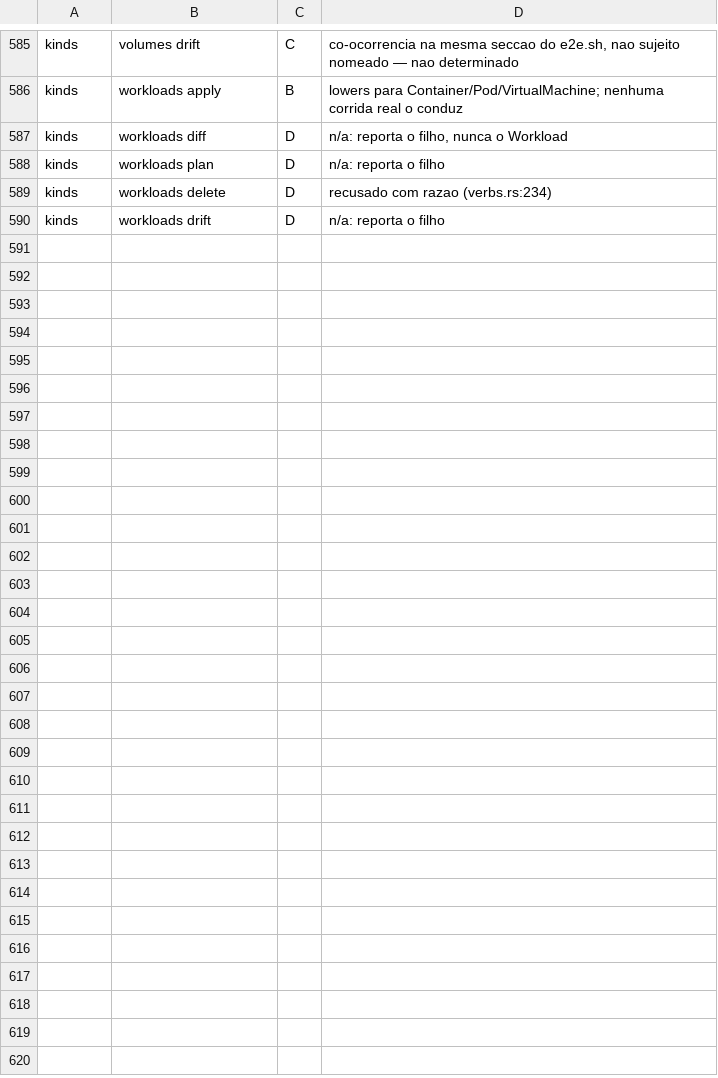
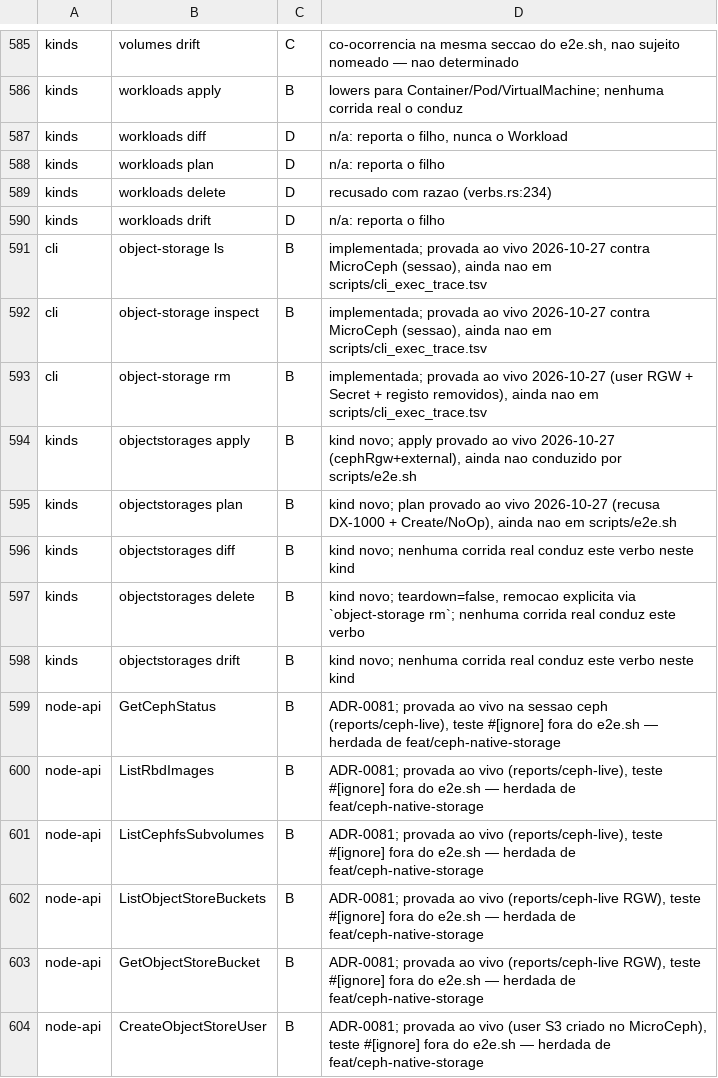
Before and after one commit to ngolacloud/delonix, a TSV file: docs/testing/folhas.tsv, drawn as a sheet; only a part is shown, gaps mark what is left out.

Commit message:
feat(storage): delonix object-storage CLI (ls/inspect/rm)
Lifecycle imperativo ao lado do Kind ObjectStorage. `rm` é a remoção
explícita que o Kind difere (teardown=false): apaga o Secret gerado, o
registo, e a identidade S3 no gateway (cephRgw; `--purge` leva buckets/
objectos). `ls`/`inspect` lêem os registos do nó (table + json ADR-0005).

- cmd/objectstorage.rs: ObjectStorageCmd + run(); provider rgw.rs:
  remove_user(uid, purge)
- main.rs: variante Cmd::ObjectStorage; pt.po: descrições + comentários
- manual_entries.rs: 4 entradas; NOT_STABLE_GROUPS: object-storage
- cli_baseline.tsv +3; folhas.tsv +14 (3 cli + 5 kinds objectstorages +
  6 node-api RGW HERDADAS da base ceph, classe B); folhas-inventario.md
  305/65/135; folhas_baseline.json re-gravado

cli_exec_baseline leaves 302->305 (executed fica 272): os 3 leaves novos
foram provados AO VIVO 2026-10-27 (ls/inspect/rm contra MicroCeph, user
S3 removido), ainda não no scripts/cli_exec_trace.tsv. Suite 1579/0,
clippy limpo, folhas/cli-surface gates verdes.

```diff
--- a/docs/testing/folhas.tsv
+++ b/docs/testing/folhas.tsv
@@ -590 +590,15 @@ kinds	workloads delete	D	recusado com razao (verbs.rs:234)
 kinds	workloads drift	D	n/a: reporta o filho
+cli	object-storage ls	B	implementada; provada ao vivo 2026-10-27 contra MicroCeph (sessao), ainda nao em scripts/cli_exec_trace.tsv
+cli	object-storage inspect	B	implementada; provada ao vivo 2026-10-27 contra MicroCeph (sessao), ainda nao em scripts/cli_exec_trace.tsv
+cli	object-storage rm	B	implementada; provada ao vivo 2026-10-27 (user RGW + Secret + registo removidos), ainda nao em scripts/cli_exec_trace.tsv
+kinds	objectstorages apply	B	kind novo; apply provado ao vivo 2026-10-27 (cephRgw+external), ainda nao conduzido por scripts/e2e.sh
+kinds	objectstorages plan	B	kind novo; plan provado ao vivo 2026-10-27 (recusa DX-1000 + Create/NoOp), ainda nao em scripts/e2e.sh
+kinds	objectstorages diff	B	kind novo; nenhuma corrida real conduz este verbo neste kind
+kinds	objectstorages delete	B	kind novo; teardown=false, remocao explicita via `object-storage rm`; nenhuma corrida real conduz este verbo
+kinds	objectstorages drift	B	kind novo; nenhuma corrida real conduz este verbo neste kind
+node-api	GetCephStatus	B	ADR-0081; provada ao vivo na sessao ceph (reports/ceph-live), teste #[ignore] fora do e2e.sh — herdada de feat/ceph-native-storage
+node-api	ListRbdImages	B	ADR-0081; provada ao vivo (reports/ceph-live), teste #[ignore] fora do e2e.sh — herdada de feat/ceph-native-storage
+node-api	ListCephfsSubvolumes	B	ADR-0081; provada ao vivo (reports/ceph-live), teste #[ignore] fora do e2e.sh — herdada de feat/ceph-native-storage
+node-api	ListObjectStoreBuckets	B	ADR-0081; provada ao vivo (reports/ceph-live RGW), teste #[ignore] fora do e2e.sh — herdada de feat/ceph-native-storage
+node-api	GetObjectStoreBucket	B	ADR-0081; provada ao vivo (reports/ceph-live RGW), teste #[ignore] fora do e2e.sh — herdada de feat/ceph-native-storage
+node-api	CreateObjectStoreUser	B	ADR-0081; provada ao vivo (user S3 criado no MicroCeph), teste #[ignore] fora do e2e.sh — herdada de feat/ceph-native-storage
```
Also changed, not shown: scripts/cli_baseline.tsv, 8 other files.
